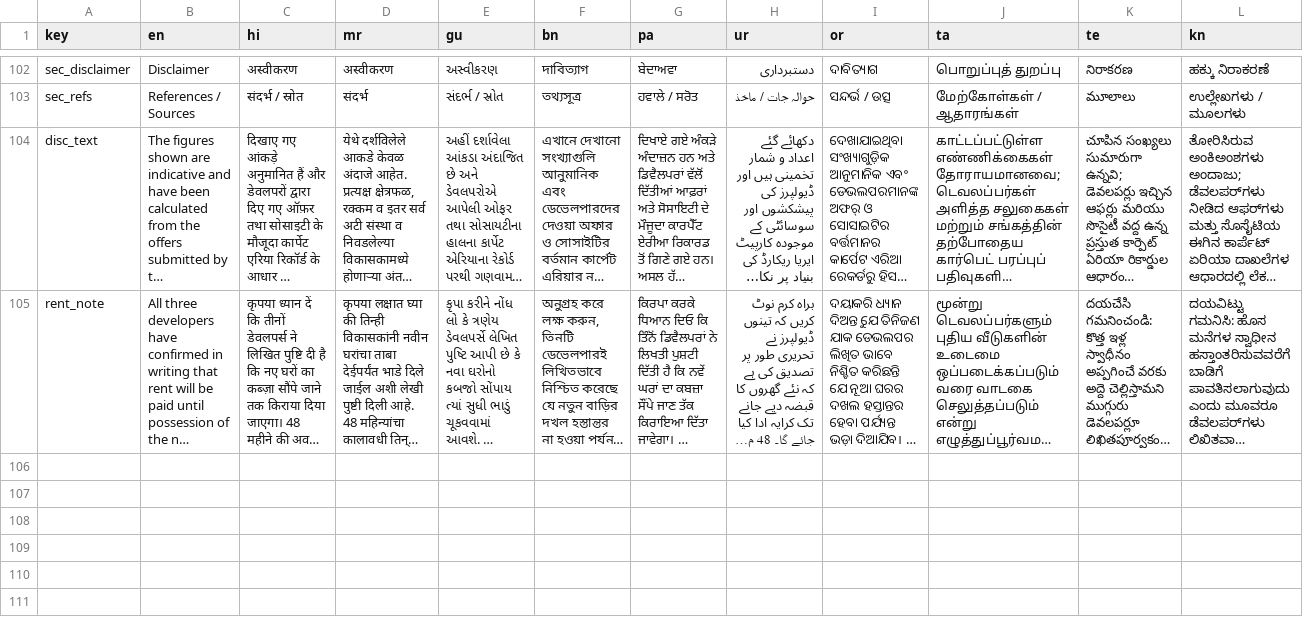
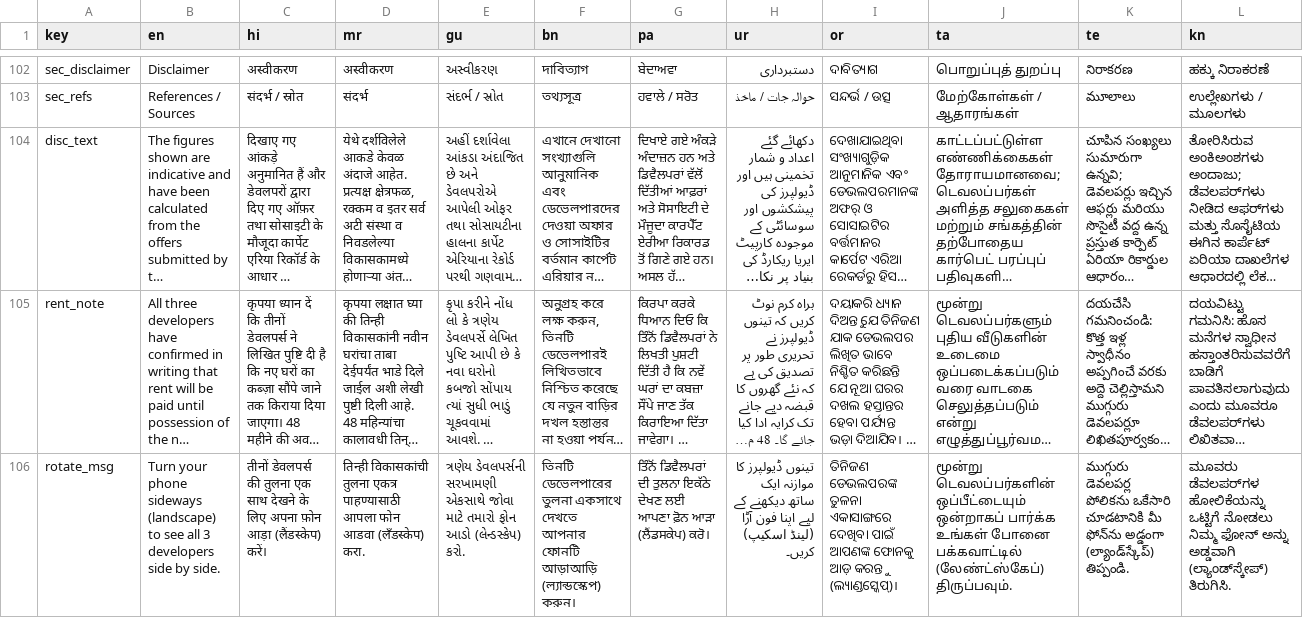
Before and after one commit to Khanderkar/asmitajyoti.info, a CSV file: Offer-Calculator/data/i18n.csv, drawn as a sheet; only a part is shown, gaps mark what is left out; long unchanged cells end in …; rows hold the shown columns only; the diff names each change by its address in the sheet, - before the commit and + after, or states it on an @@ line.

Commit message:
Add files via upload

```diff
--- a/Offer-Calculator/data/i18n.csv
+++ b/Offer-Calculator/data/i18n.csv
+row 106: rotate_msg | Turn your phone sideways (landscape) to see all 3 developers side by side. | तीनों डेवलपर्स की तुलना एक साथ देखने के लिए अपना फ़ोन आड़ा (लैंडस्केप) करें। | तिन्ही विकासकांची तुलना एकत्र पाहण्यासाठी आपला फोन आडवा (लँडस्केप) करा. | ત્રણેય ડેવલપર્સની સરખામણી એકસાથે જોવા માટે તમારો ફોન આડો (લેન્ડસ્કેપ) કરો. | তিনটি ডেভেলপারের তুলনা একসাথে দেখতে আপনার ফোনটি আড়াআড়ি (ল্যান্ডস্কেপ) করুন। | ਤਿੰਨੋਂ ਡਿਵੈਲਪਰਾਂ ਦੀ ਤੁਲਨਾ ਇਕੱਠੇ ਦੇਖਣ ਲਈ ਆਪਣਾ ਫ਼ੋਨ ਆੜਾ (ਲੈਂਡਸਕੇਪ) ਕਰੋ। | تینوں ڈیولپرز کا موازنہ ایک ساتھ دیکھنے کے لیے اپنا فون آڑا (لینڈ اسکیپ) کریں۔ | ତିନିଜଣ ଡେଭଲପରଙ୍କ ତୁଳନା ଏକାସାଙ୍ଗରେ ଦେଖିବା ପାଇଁ ଆପଣଙ୍କ ଫୋନକୁ ଆଡ଼ କରନ୍ତୁ (ଲ୍ୟାଣ୍ଡସ୍କେପ୍)। | மூன்று டெவலப்பர்களின் ஒப்பீட்டையும் ஒன்றாகப் பார்க்க உங்கள் போனை பக்கவாட்டில் (லேண்ட்ஸ்கேப்) திருப்பவும். | ముగ్గురు డెవలపర్ల పోలికను ఒకేసారి చూడటానికి మీ ఫోన్‌ను అడ్డంగా (ల్యాండ్‌స్కేప్) తిప్పండి. | ಮೂವರು ಡೆವಲಪರ್‌ಗಳ ಹೋಲಿಕೆಯನ್ನು ಒಟ್ಟಿಗೆ ನೋಡಲು ನಿಮ್ಮ ಫೋನ್ ಅನ್ನು ಅಡ್ಡವಾಗಿ (ಲ್ಯಾಂಡ್‌ಸ್ಕೇಪ್) ತಿರುಗಿಸಿ.
```
